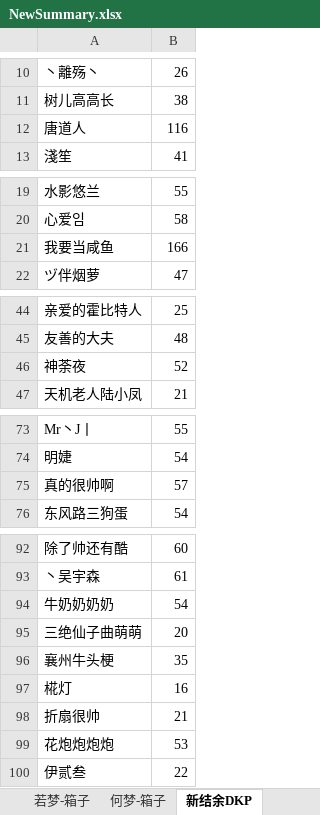
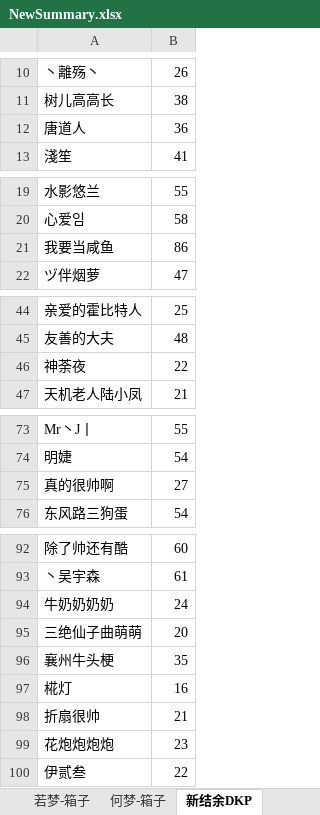
Before and after one commit to cansnow123/wuxia-union, an Excel workbook: 统计工作/NewSummary.xlsx, sheet 新结余DKP, drawn as a sheet; only a part is shown, gaps mark what is left out; values as stored, in another font and other column widths than the file's, no borders; the diff names each change by its address in the sheet, - before the commit and + after, or states it on an @@ line.

```diff
--- a/统计工作/NewSummary.xlsx (sheet 新结余DKP)
+++ b/统计工作/NewSummary.xlsx (sheet 新结余DKP)
-B12: 116
+B12: 36
-B21: 166
+B21: 86
-B46: 52
+B46: 22
-B75: 57
+B75: 27
-B94: 54
+B94: 24
-B99: 53
+B99: 23
```
Also changed, not shown: sheet 逐梦-箱子, sheet 何梦-箱子, sheet 若梦-箱子, sheet 如梦-箱子, formulas that keep their value, 2017-01-01-2017-01-08.xlsx, 29 other files.
